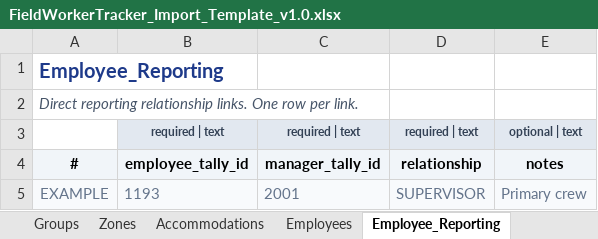
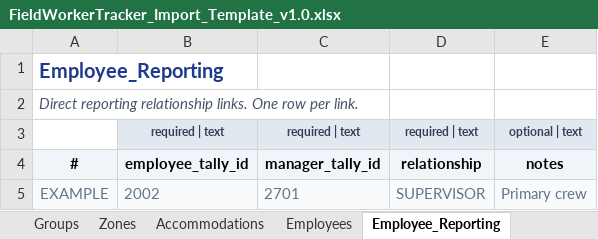
Before and after one commit to eberjohns/field-worker-tracker, an Excel workbook: docs/import-templates/FieldWorkerTracker_Import_Template_v1.0.xlsx, sheet Employee_Reporting, drawn as a sheet; values as stored, in another font and other column widths than the file's, no borders; the diff names each change by its address in the sheet, - before the commit and + after, or states it on an @@ line.

```diff
--- a/docs/import-templates/FieldWorkerTracker_Import_Template_v1.0.xlsx (sheet Employee_Reporting)
+++ b/docs/import-templates/FieldWorkerTracker_Import_Template_v1.0.xlsx (sheet Employee_Reporting)
-B5: 1193
+B5: 2002
-C5: 2001
+C5: 2701
```
Also changed, not shown: sheet Employees, sheet Worksite_Supervisors, sheet Employee_Salary, sheet Field_Dictionary, 57 other files.
